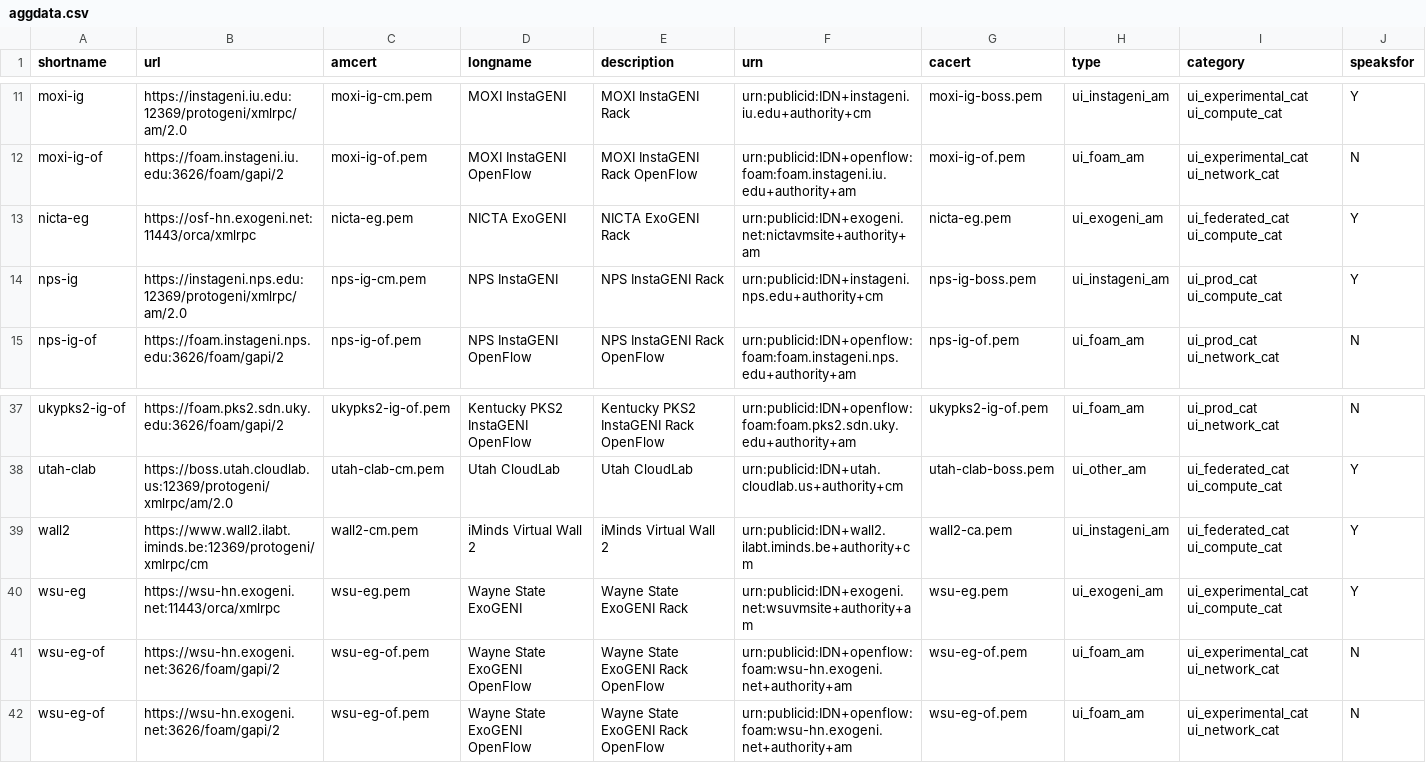
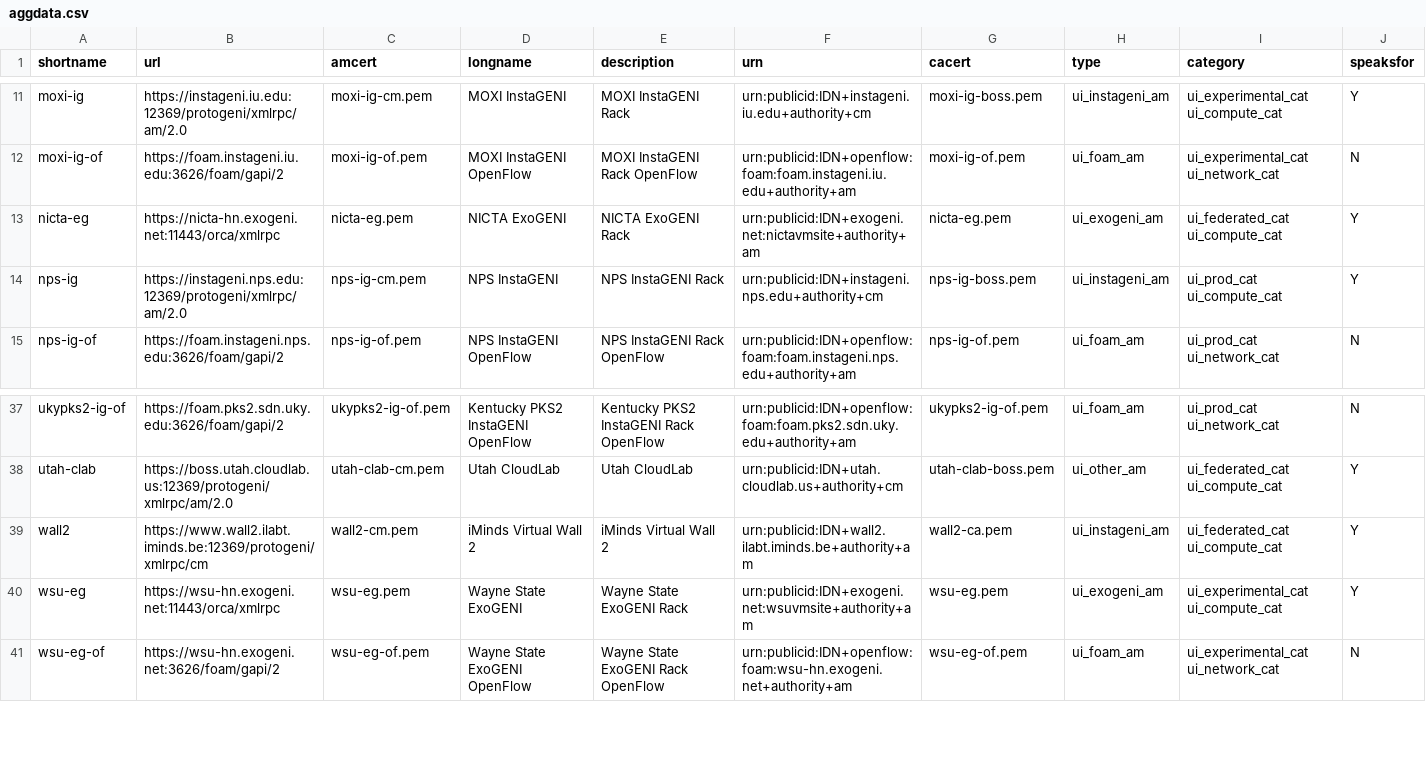
Before and after one commit to GENI-NSF/geni-ch, a CSV file: data/sr/aggdata.csv, drawn as a sheet; only a part is shown, gaps mark what is left out.

Commit message:
fix URL for nicta and wall2, and remove duplicate wsu-eg-of

```diff
--- a/data/sr/aggdata.csv
+++ b/data/sr/aggdata.csv
@@ -12,3 +12,3 @@ moxi-ig,https://instageni.iu.edu:12369/protogeni/xmlrpc/am/2.0,moxi-ig-cm.pem,MO
 moxi-ig-of,https://foam.instageni.iu.edu:3626/foam/gapi/2,moxi-ig-of.pem,MOXI InstaGENI OpenFlow,MOXI InstaGENI Rack OpenFlow,urn:publicid:IDN+openflow:foam:foam.instageni.iu.edu+authority+am,moxi-ig-of.pem,ui_foam_am,ui_experimental_cat ui_network_cat,N
-nicta-eg,https://osf-hn.exogeni.net:11443/orca/xmlrpc,nicta-eg.pem,NICTA ExoGENI,NICTA ExoGENI Rack,urn:publicid:IDN+exogeni.net:nictavmsite+authority+am,nicta-eg.pem,ui_exogeni_am,ui_federated_cat ui_compute_cat,Y
+nicta-eg,https://nicta-hn.exogeni.net:11443/orca/xmlrpc,nicta-eg.pem,NICTA ExoGENI,NICTA ExoGENI Rack,urn:publicid:IDN+exogeni.net:nictavmsite+authority+am,nicta-eg.pem,ui_exogeni_am,ui_federated_cat ui_compute_cat,Y
 nps-ig,https://instageni.nps.edu:12369/protogeni/xmlrpc/am/2.0,nps-ig-cm.pem,NPS InstaGENI,NPS InstaGENI Rack,urn:publicid:IDN+instageni.nps.edu+authority+cm,nps-ig-boss.pem,ui_instageni_am,ui_prod_cat ui_compute_cat,Y
@@ -38,5 +38,4 @@ ukypks2-ig-of,https://foam.pks2.sdn.uky.edu:3626/foam/gapi/2,ukypks2-ig-of.pem,K
 utah-clab,https://boss.utah.cloudlab.us:12369/protogeni/xmlrpc/am/2.0,utah-clab-cm.pem,Utah CloudLab,Utah CloudLab,urn:publicid:IDN+utah.cloudlab.us+authority+cm,utah-clab-boss.pem,ui_other_am,ui_federated_cat ui_compute_cat,Y
-wall2,https://www.wall2.ilabt.iminds.be:12369/protogeni/xmlrpc/cm,wall2-cm.pem,iMinds Virtual Wall 2,iMinds Virtual Wall 2,urn:publicid:IDN+wall2.ilabt.iminds.be+authority+cm,wall2-ca.pem,ui_instageni_am,ui_federated_cat ui_compute_cat,Y
+wall2,https://www.wall2.ilabt.iminds.be:12369/protogeni/xmlrpc/cm,wall2-cm.pem,iMinds Virtual Wall 2,iMinds Virtual Wall 2,urn:publicid:IDN+wall2.ilabt.iminds.be+authority+am,wall2-ca.pem,ui_instageni_am,ui_federated_cat ui_compute_cat,Y
 wsu-eg,https://wsu-hn.exogeni.net:11443/orca/xmlrpc,wsu-eg.pem,Wayne State ExoGENI,Wayne State ExoGENI Rack,urn:publicid:IDN+exogeni.net:wsuvmsite+authority+am,wsu-eg.pem,ui_exogeni_am,ui_experimental_cat ui_compute_cat,Y
-wsu-eg-of,https://wsu-hn.exogeni.net:3626/foam/gapi/2,wsu-eg-of.pem,Wayne State ExoGENI OpenFlow,Wayne State ExoGENI Rack OpenFlow,urn:publicid:IDN+openflow:foam:wsu-hn.exogeni.net+authority+am,wsu-eg-of.pem,ui_foam_am,ui_experimental_cat ui_network_cat,N
 wsu-eg-of,https://wsu-hn.exogeni.net:3626/foam/gapi/2,wsu-eg-of.pem,Wayne State ExoGENI OpenFlow,Wayne State ExoGENI Rack OpenFlow,urn:publicid:IDN+openflow:foam:wsu-hn.exogeni.net+authority+am,wsu-eg-of.pem,ui_foam_am,ui_experimental_cat ui_network_cat,N
```
